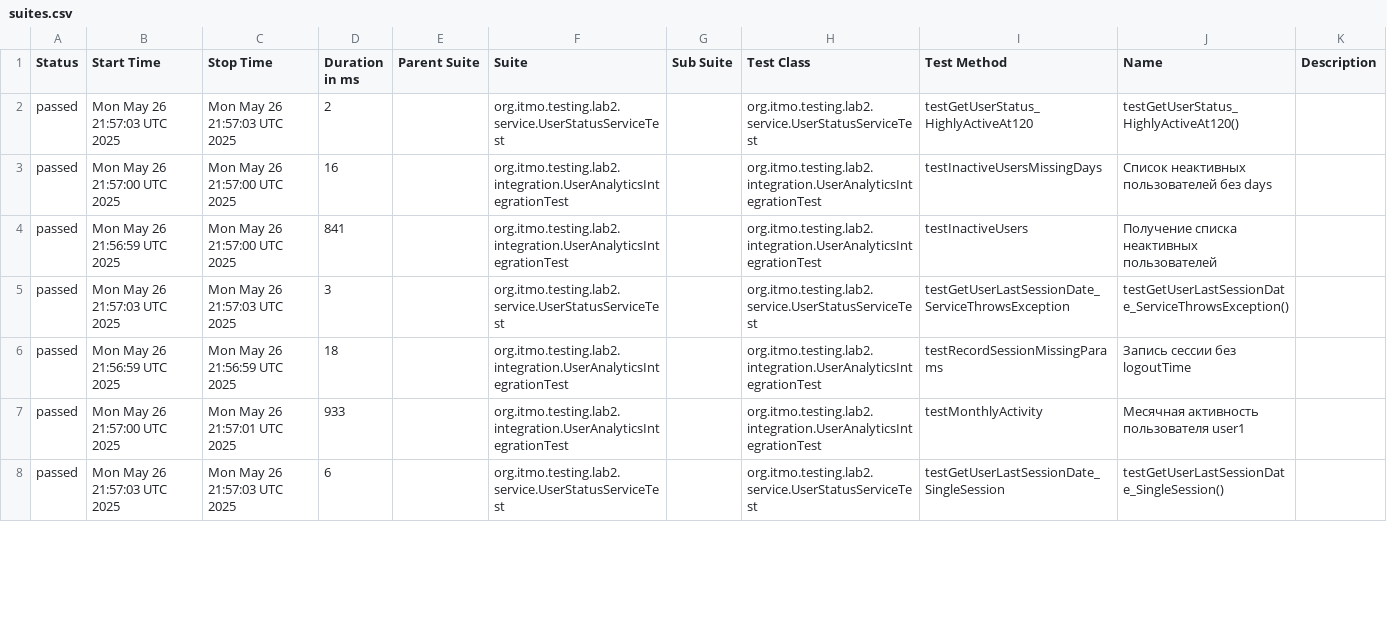
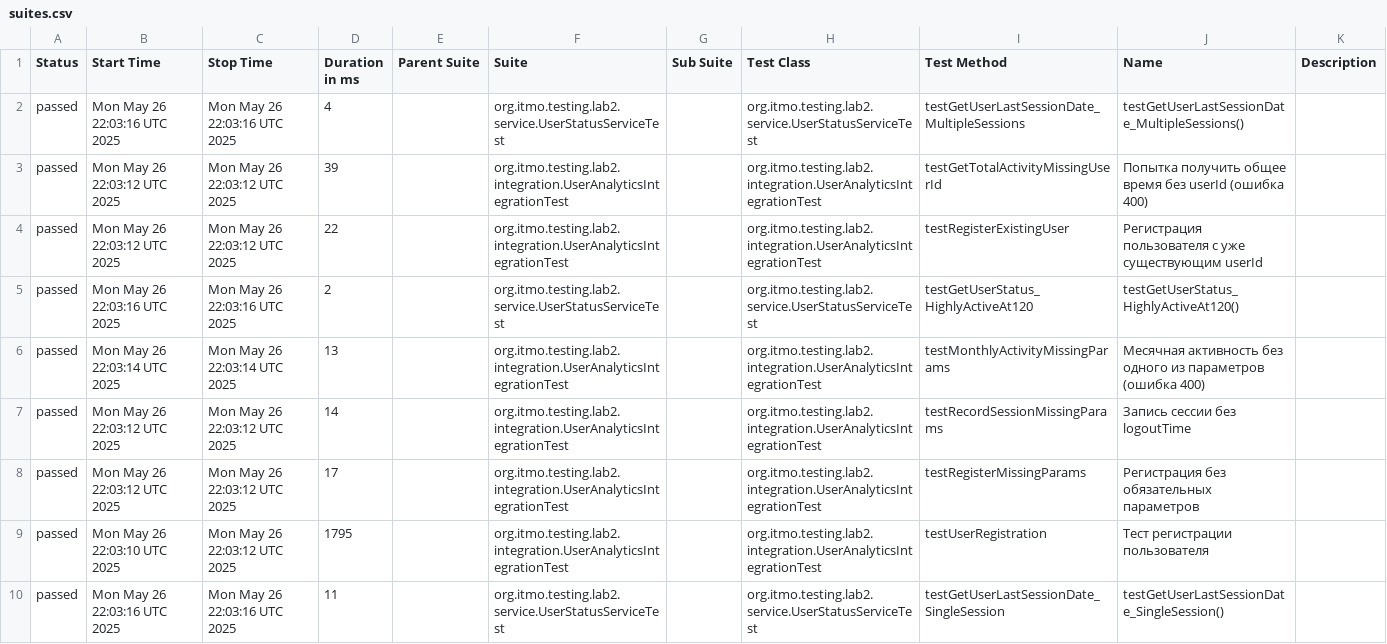
Before and after one commit to Annadobr2/testsoftware2lab, a CSV file: allureReport/data/suites.csv, drawn as a sheet; only a part is shown; the diff covers the shown part only.

```diff
--- a/allureReport/data/suites.csv
+++ b/allureReport/data/suites.csv
@@ -1,8 +1,10 @@
 "Status","Start Time","Stop Time","Duration in ms","Parent Suite","Suite","Sub Suite","Test Class","Test Method","Name","Description"
-"passed","Mon May 26 21:57:03 UTC 2025","Mon May 26 21:57:03 UTC 2025","2","","org.itmo.testing.lab2.service.UserStatusServiceTest","","org.itmo.testing.lab2.service.UserStatusServiceTest","testGetUserStatus_HighlyActiveAt120","testGetUserStatus_HighlyActiveAt120()",""
-"passed","Mon May 26 21:57:00 UTC 2025","Mon May 26 21:57:00 UTC 2025","16","","org.itmo.testing.lab2.integration.UserAnalyticsIntegrationTest","","org.itmo.testing.lab2.integration.UserAnalyticsIntegrationTest","testInactiveUsersMissingDays","Список неактивных пользователей без days",""
-"passed","Mon May 26 21:56:59 UTC 2025","Mon May 26 21:57:00 UTC 2025","841","","org.itmo.testing.lab2.integration.UserAnalyticsIntegrationTest","","org.itmo.testing.lab2.integration.UserAnalyticsIntegrationTest","testInactiveUsers","Получение списка неактивных пользователей",""
-"passed","Mon May 26 21:57:03 UTC 2025","Mon May 26 21:57:03 UTC 2025","3","","org.itmo.testing.lab2.service.UserStatusServiceTest","","org.itmo.testing.lab2.service.UserStatusServiceTest","testGetUserLastSessionDate_ServiceThrowsException","testGetUserLastSessionDate_ServiceThrowsException()",""
-"passed","Mon May 26 21:56:59 UTC 2025","Mon May 26 21:56:59 UTC 2025","18","","org.itmo.testing.lab2.integration.UserAnalyticsIntegrationTest","","org.itmo.testing.lab2.integration.UserAnalyticsIntegrationTest","testRecordSessionMissingParams","Запись сессии без logoutTime",""
-"passed","Mon May 26 21:57:00 UTC 2025","Mon May 26 21:57:01 UTC 2025","933","","org.itmo.testing.lab2.integration.UserAnalyticsIntegrationTest","","org.itmo.testing.lab2.integration.UserAnalyticsIntegrationTest","testMonthlyActivity","Месячная активность пользователя user1",""
-"passed","Mon May 26 21:57:03 UTC 2025","Mon May 26 21:57:03 UTC 2025","6","","org.itmo.testing.lab2.service.UserStatusServiceTest","","org.itmo.testing.lab2.service.UserStatusServiceTest","testGetUserLastSessionDate_SingleSession","testGetUserLastSessionDate_SingleSession()",""
+"passed","Mon May 26 22:03:16 UTC 2025","Mon May 26 22:03:16 UTC 2025","4","","org.itmo.testing.lab2.service.UserStatusServiceTest","","org.itmo.testing.lab2.service.UserStatusServiceTest","testGetUserLastSessionDate_MultipleSessions","testGetUserLastSessionDate_MultipleSessions()",""
+"passed","Mon May 26 22:03:12 UTC 2025","Mon May 26 22:03:12 UTC 2025","39","","org.itmo.testing.lab2.integration.UserAnalyticsIntegrationTest","","org.itmo.testing.lab2.integration.UserAnalyticsIntegrationTest","testGetTotalActivityMissingUserId","Попытка получить общее время без userId (ошибка 400)",""
+"passed","Mon May 26 22:03:12 UTC 2025","Mon May 26 22:03:12 UTC 2025","22","","org.itmo.testing.lab2.integration.UserAnalyticsIntegrationTest","","org.itmo.testing.lab2.integration.UserAnalyticsIntegrationTest","testRegisterExistingUser","Регистрация пользователя с уже существующим userId",""
+"passed","Mon May 26 22:03:16 UTC 2025","Mon May 26 22:03:16 UTC 2025","2","","org.itmo.testing.lab2.service.UserStatusServiceTest","","org.itmo.testing.lab2.service.UserStatusServiceTest","testGetUserStatus_HighlyActiveAt120","testGetUserStatus_HighlyActiveAt120()",""
+"passed","Mon May 26 22:03:14 UTC 2025","Mon May 26 22:03:14 UTC 2025","13","","org.itmo.testing.lab2.integration.UserAnalyticsIntegrationTest","","org.itmo.testing.lab2.integration.UserAnalyticsIntegrationTest","testMonthlyActivityMissingParams","Месячная активность без одного из параметров (ошибка 400)",""
+"passed","Mon May 26 22:03:12 UTC 2025","Mon May 26 22:03:12 UTC 2025","14","","org.itmo.testing.lab2.integration.UserAnalyticsIntegrationTest","","org.itmo.testing.lab2.integration.UserAnalyticsIntegrationTest","testRecordSessionMissingParams","Запись сессии без logoutTime",""
+"passed","Mon May 26 22:03:12 UTC 2025","Mon May 26 22:03:12 UTC 2025","17","","org.itmo.testing.lab2.integration.UserAnalyticsIntegrationTest","","org.itmo.testing.lab2.integration.UserAnalyticsIntegrationTest","testRegisterMissingParams","Регистрация без обязательных параметров",""
+"passed","Mon May 26 22:03:10 UTC 2025","Mon May 26 22:03:12 UTC 2025","1795","","org.itmo.testing.lab2.integration.UserAnalyticsIntegrationTest","","org.itmo.testing.lab2.integration.UserAnalyticsIntegrationTest","testUserRegistration","Тест регистрации пользователя",""
+"passed","Mon May 26 22:03:16 UTC 2025","Mon May 26 22:03:16 UTC 2025","11","","org.itmo.testing.lab2.service.UserStatusServiceTest","","org.itmo.testing.lab2.service.UserStatusServiceTest","testGetUserLastSessionDate_SingleSession","testGetUserLastSessionDate_SingleSession()",""
```
Also changed, not shown: 3 added rows, 5 removed rows and 48 edited cells elsewhere in this file, 59 other files.
